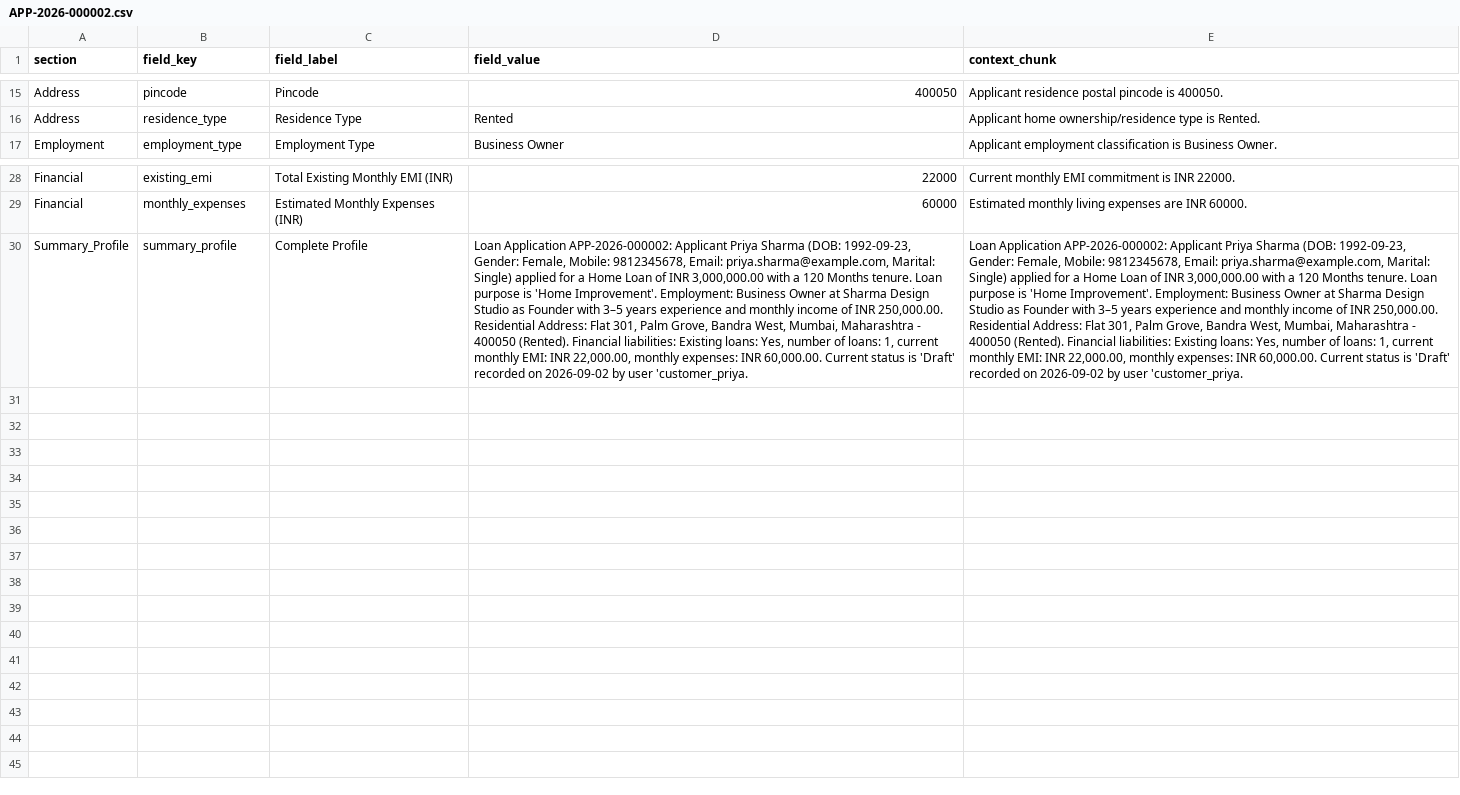
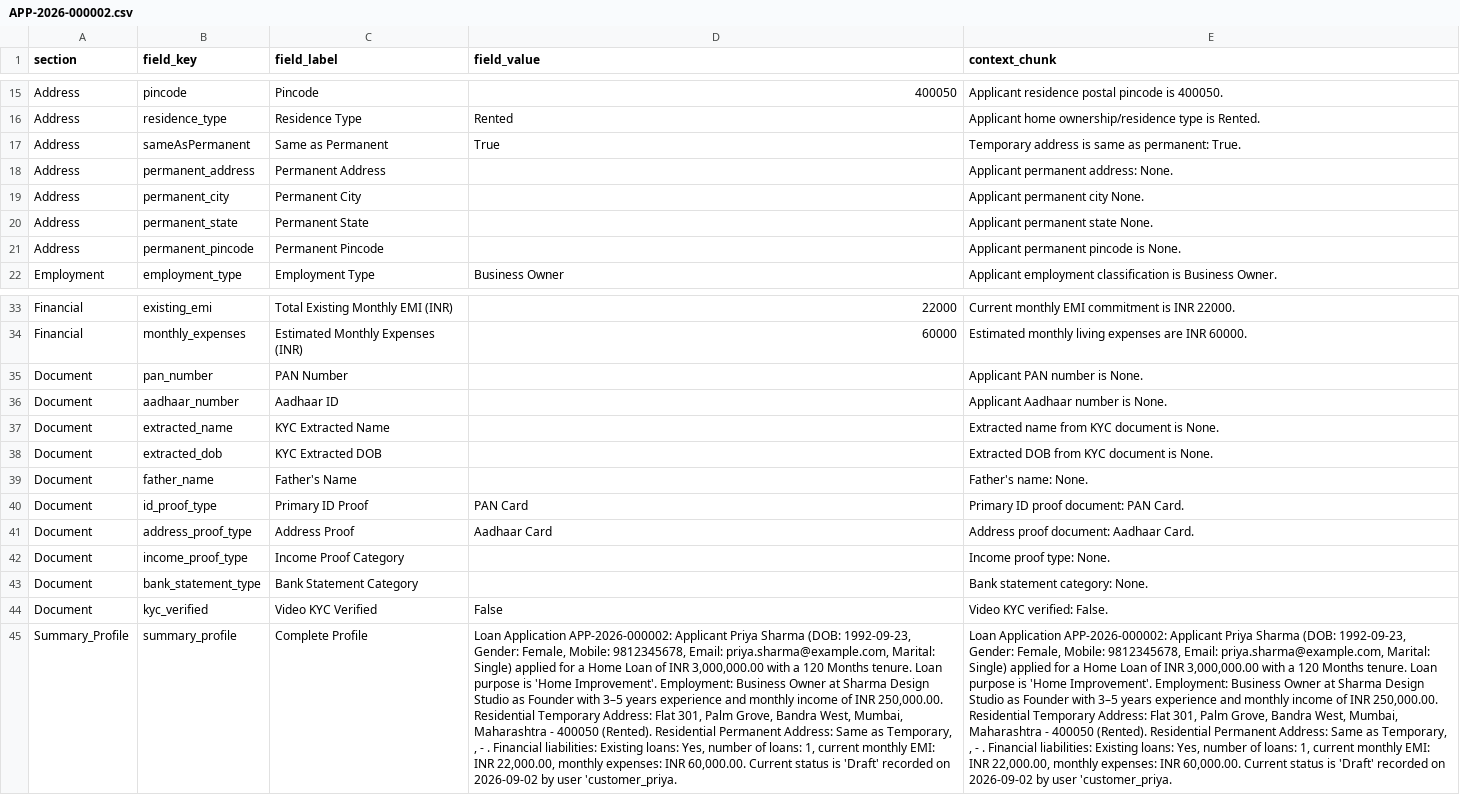
Before and after one commit to ml-blessing/R4U_blessing, a CSV file: data/APP-2026-000002.csv, drawn as a sheet; only a part is shown, gaps mark what is left out; addresses are those after the commit; the diff names each change by its address in the sheet, - before the commit and + after, or states it on an @@ line.

```diff
--- a/data/APP-2026-000002.csv
+++ b/data/APP-2026-000002.csv
+row 17: Address | sameAsPermanent | Same as Permanent | True | Temporary address is same as permanent: True.
+row 18: Address | permanent_address | Permanent Address |  | Applicant permanent address: None.
+row 19: Address | permanent_city | Permanent City |  | Applicant permanent city None.
+row 20: Address | permanent_state | Permanent State |  | Applicant permanent state None.
+row 21: Address | permanent_pincode | Permanent Pincode |  | Applicant permanent pincode is None.
+row 35: Document | pan_number | PAN Number |  | Applicant PAN number is None.
+row 36: Document | aadhaar_number | Aadhaar ID |  | Applicant Aadhaar number is None.
+row 37: Document | extracted_name | KYC Extracted Name |  | Extracted name from KYC document is None.
+row 38: Document | extracted_dob | KYC Extracted DOB |  | Extracted DOB from KYC document is None.
+row 39: Document | father_name | Father's Name |  | Father's name: None.
+row 40: Document | id_proof_type | Primary ID Proof | PAN Card | Primary ID proof document: PAN Card.
+row 41: Document | address_proof_type | Address Proof | Aadhaar Card | Address proof document: Aadhaar Card.
+row 42: Document | income_proof_type | Income Proof Category |  | Income proof type: None.
+row 43: Document | bank_statement_type | Bank Statement Category |  | Bank statement category: None.
+row 44: Document | kyc_verified | Video KYC Verified | False | Video KYC verified: False.
-D45 (field_value): …250,000.00. Residential Address: Flat 301, Palm Grove, Bandra West, Mumbai, Maharashtra - 400050 (Rented). Financial liabilities:…
+D45 (field_value): …250,000.00. Residential Temporary Address: Flat 301, Palm Grove, Bandra West, Mumbai, Maharashtra - 400050 (Rented). Residential Permanent Address: Same as Temporary, , - . Financial liabilities:…
-E45 (context_chunk): …250,000.00. Residential Address: Flat 301, Palm Grove, Bandra West, Mumbai, Maharashtra - 400050 (Rented). Financial liabilities:…
+E45 (context_chunk): …250,000.00. Residential Temporary Address: Flat 301, Palm Grove, Bandra West, Mumbai, Maharashtra - 400050 (Rented). Residential Permanent Address: Same as Temporary, , - . Financial liabilities:…
```
Also changed, not shown: csv_data/kyc_important_numbers.csv, data/APP-2026-000007.csv, 45 other files.
